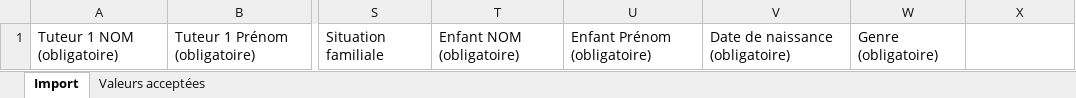
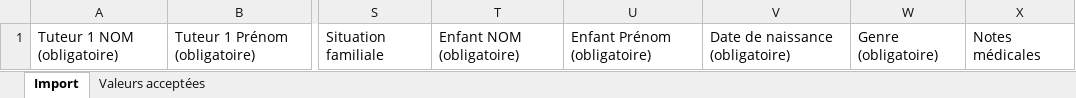
Before and after one commit to nasreddineberra/bilaleducation, an Excel workbook: public/gabarit-import-apprenants.xlsx, sheet Import, drawn as a sheet; only a part is shown, gaps mark what is left out; values as stored, in another font and other column widths than the file's, no borders; the diff names each change by its address in the sheet, - before the commit and + after, or states it on an @@ line.

```diff
--- a/public/gabarit-import-apprenants.xlsx (sheet Import)
+++ b/public/gabarit-import-apprenants.xlsx (sheet Import)
-X1: (empty)
+X1: Notes médicales
```
Also changed, not shown: sheet Valeurs acceptées, 8 other files.
